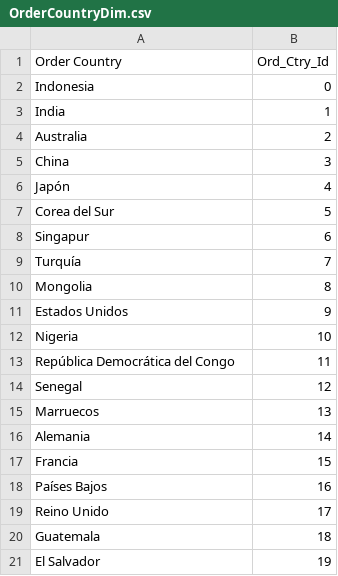
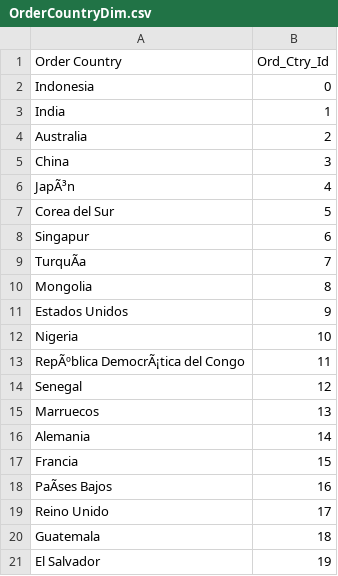
Before and after one commit to manojtechflow/Supply-Chain-Big-Data-Analysis, a CSV file: Datasets/Fact_Dimension_tables/OrderCountryDim.csv, drawn as a sheet; only a part is shown; the diff covers the shown part only; the diff names each change by its address in the sheet, - before the commit and + after, or states it on an @@ line.

```diff
--- a/Datasets/Fact_Dimension_tables/OrderCountryDim.csv
+++ b/Datasets/Fact_Dimension_tables/OrderCountryDim.csv
-A6 (Order Country): Japón
+A6 (Order Country): JapÃ³n
-A9 (Order Country): Turquía
+A9 (Order Country): TurquÃa
-A13 (Order Country): República Democrática del Congo
+A13 (Order Country): RepÃºblica DemocrÃ¡tica del Congo
-A18 (Order Country): Países Bajos
+A18 (Order Country): PaÃses Bajos
```
Also changed, not shown: 39 edited cells elsewhere in this file, Datasets/Fact_Dimension_tables/OrderCityDim.csv, 4 other files.
